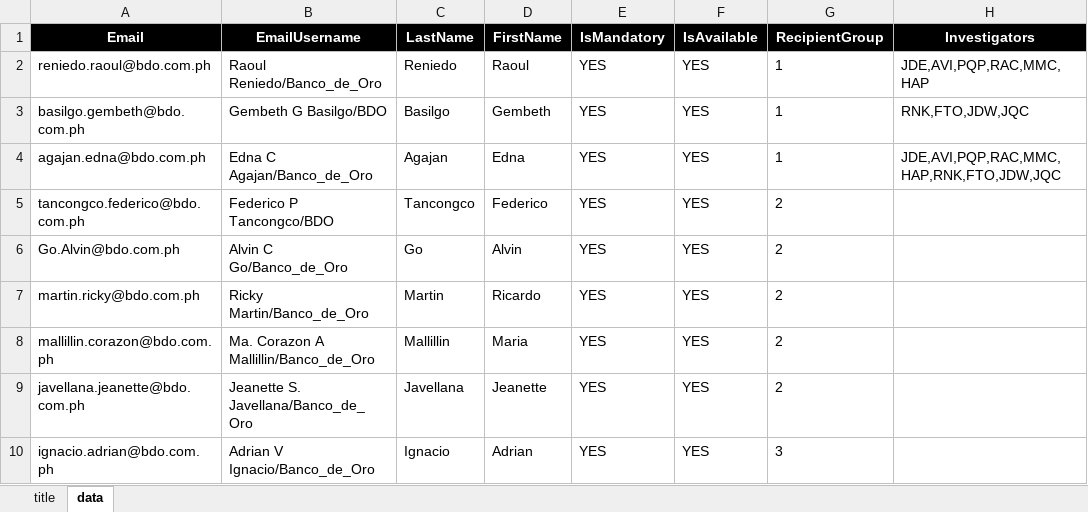
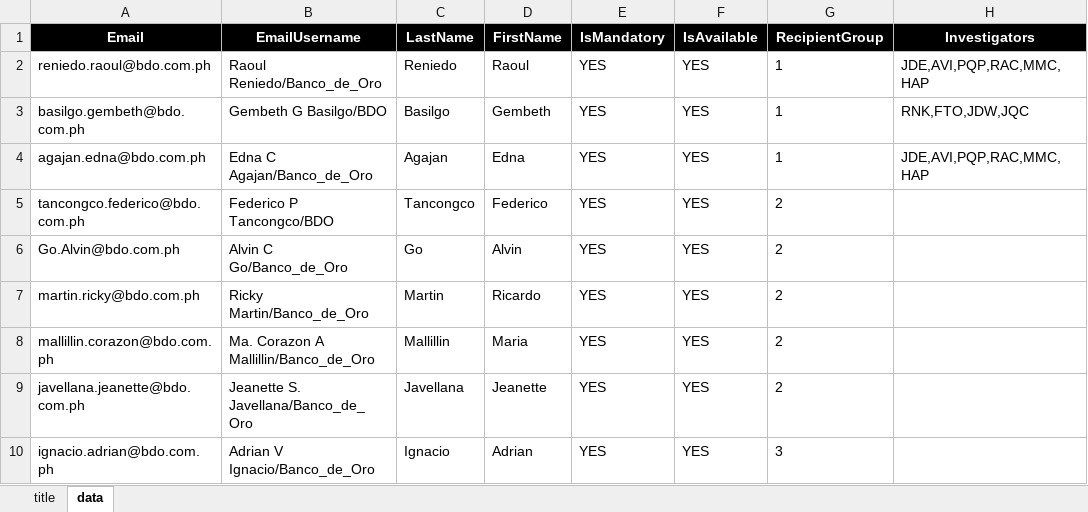
Before and after one commit to incuesta/StrEmailMonitoring, an Excel workbook: StrEmailMonitoring.Tests/Inputs/str_emails_recipients.xlsx, sheet data, drawn as a sheet; values as stored, in another font and other column widths than the file's, no borders; the diff names each change by its address in the sheet, - before the commit and + after, or states it on an @@ line.

```diff
--- a/StrEmailMonitoring.Tests/Inputs/str_emails_recipients.xlsx (sheet data)
+++ b/StrEmailMonitoring.Tests/Inputs/str_emails_recipients.xlsx (sheet data)
-H4 (Investigators): JDE,AVI,PQP,RAC,MMC,HAP,RNK,FTO,JDW,JQC
+H4 (Investigators): JDE,AVI,PQP,RAC,MMC,HAP
```
Also changed, not shown: 24 other files.
